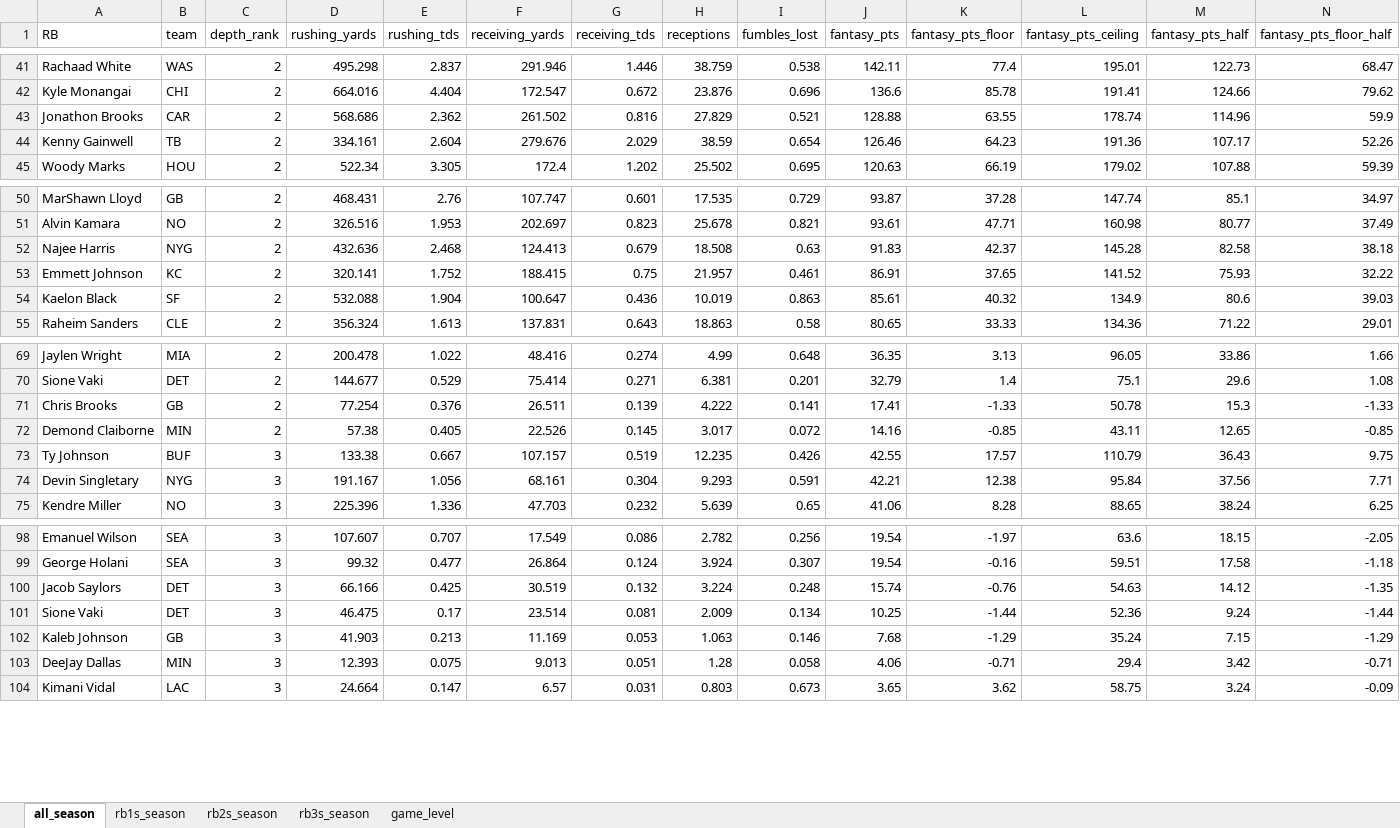
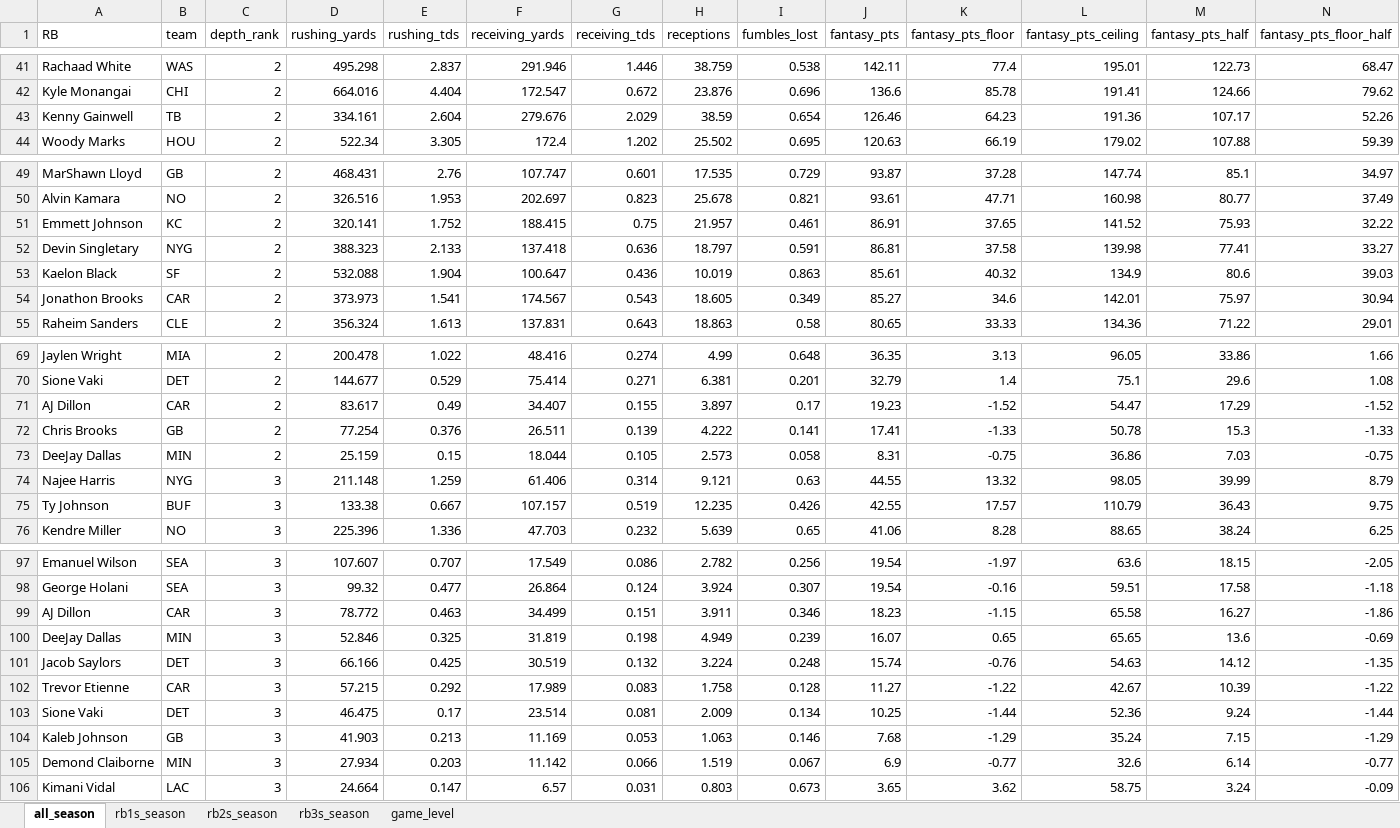
Before and after one commit to egomaniacsfantasy/lineup-lab, an Excel workbook: projections/rb_2026_combined.xlsx, sheet all_season, drawn as a sheet; only a part is shown, gaps mark what is left out; values as stored, in another font and other column widths than the file's, no borders; removed rows and columns are numbered as before the commit, all else as after; rows hold the shown columns only; the diff covers the shown part only; the diff names each change by its address in the sheet, - before the commit and + after, or states it on an @@ line.

```diff
--- a/projections/rb_2026_combined.xlsx (sheet all_season)
+++ b/projections/rb_2026_combined.xlsx (sheet all_season)
-row 43: Jonathon Brooks | CAR | 2 | 568.686 | 2.362 | 261.502 | 0.816 | 27.829 | 0.521 | 128.88 | 63.55 | 178.74 | 114.96 | 59.9
-row 52: Najee Harris | NYG | 2 | 432.636 | 2.468 | 124.413 | 0.679 | 18.508 | 0.63 | 91.83 | 42.37 | 145.28 | 82.58 | 38.18
+row 52: Devin Singletary | NYG | 2 | 388.323 | 2.133 | 137.418 | 0.636 | 18.797 | 0.591 | 86.81 | 37.58 | 139.98 | 77.41 | 33.27
+row 54: Jonathon Brooks | CAR | 2 | 373.973 | 1.541 | 174.567 | 0.543 | 18.605 | 0.349 | 85.27 | 34.6 | 142.01 | 75.97 | 30.94
+row 71: AJ Dillon | CAR | 2 | 83.617 | 0.49 | 34.407 | 0.155 | 3.897 | 0.17 | 19.23 | -1.52 | 54.47 | 17.29 | -1.52
-row 72: Demond Claiborne | MIN | 2 | 57.38 | 0.405 | 22.526 | 0.145 | 3.017 | 0.072 | 14.16 | -0.85 | 43.11 | 12.65 | -0.85
+row 73: DeeJay Dallas | MIN | 2 | 25.159 | 0.15 | 18.044 | 0.105 | 2.573 | 0.058 | 8.31 | -0.75 | 36.86 | 7.03 | -0.75
+row 74: Najee Harris | NYG | 3 | 211.148 | 1.259 | 61.406 | 0.314 | 9.121 | 0.63 | 44.55 | 13.32 | 98.05 | 39.99 | 8.79
-row 74: Devin Singletary | NYG | 3 | 191.167 | 1.056 | 68.161 | 0.304 | 9.293 | 0.591 | 42.21 | 12.38 | 95.84 | 37.56 | 7.71
+row 99: AJ Dillon | CAR | 3 | 78.772 | 0.463 | 34.499 | 0.151 | 3.911 | 0.346 | 18.23 | -1.15 | 65.58 | 16.27 | -1.86
+row 100: DeeJay Dallas | MIN | 3 | 52.846 | 0.325 | 31.819 | 0.198 | 4.949 | 0.239 | 16.07 | 0.65 | 65.65 | 13.6 | -0.69
+row 102: Trevor Etienne | CAR | 3 | 57.215 | 0.292 | 17.989 | 0.083 | 1.758 | 0.128 | 11.27 | -1.22 | 42.67 | 10.39 | -1.22
-row 103: DeeJay Dallas | MIN | 3 | 12.393 | 0.075 | 9.013 | 0.051 | 1.28 | 0.058 | 4.06 | -0.71 | 29.4 | 3.42 | -0.71
+row 105: Demond Claiborne | MIN | 3 | 27.934 | 0.203 | 11.142 | 0.066 | 1.519 | 0.067 | 6.9 | -0.77 | 32.6 | 6.14 | -0.77
```
Also changed, not shown: 1 added row, 3 removed rows and 13 edited cells elsewhere in this sheet, sheet game_level, sheet rb3s_season, sheet rb2s_season, sheet rb1s_season, projections/qb_2026_combined.xlsx.
